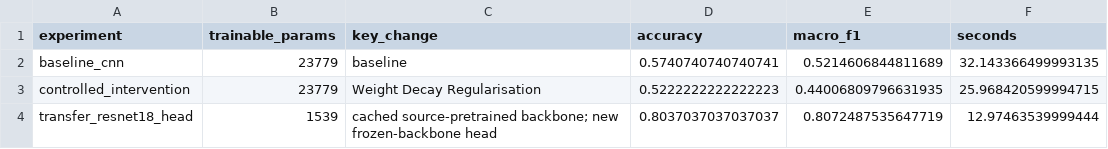
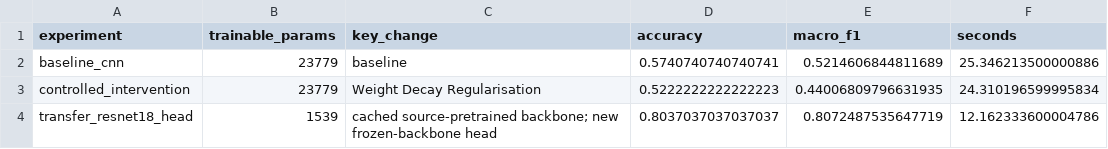
Before and after one commit to Charis-Opol/Week-1--4-Prac-group-4-assignment, a CSV file: Week 1- 4 Prac group assignment/evidence/group_4/experiment_summary.csv, drawn as a sheet.

```diff
--- a/Week 1- 4 Prac group assignment/evidence/group_4/experiment_summary.csv
+++ b/Week 1- 4 Prac group assignment/evidence/group_4/experiment_summary.csv
@@ -1,4 +1,4 @@
 experiment,trainable_params,key_change,accuracy,macro_f1,seconds
-baseline_cnn,23779,baseline,0.5740740740740741,0.5214606844811689,32.143366499993135
-controlled_intervention,23779,Weight Decay Regularisation,0.5222222222222223,0.44006809796631935,25.968420599994715
-transfer_resnet18_head,1539,cached source-pretrained backbone; new frozen-backbone head,0.8037037037037037,0.8072487535647719,12.97463539999444
+baseline_cnn,23779,baseline,0.5740740740740741,0.5214606844811689,25.346213500000886
+controlled_intervention,23779,Weight Decay Regularisation,0.5222222222222223,0.44006809796631935,24.310196599995834
+transfer_resnet18_head,1539,cached source-pretrained backbone; new frozen-backbone head,0.8037037037037037,0.8072487535647719,12.162333600004786
```
Also changed, not shown: 3 other files.
